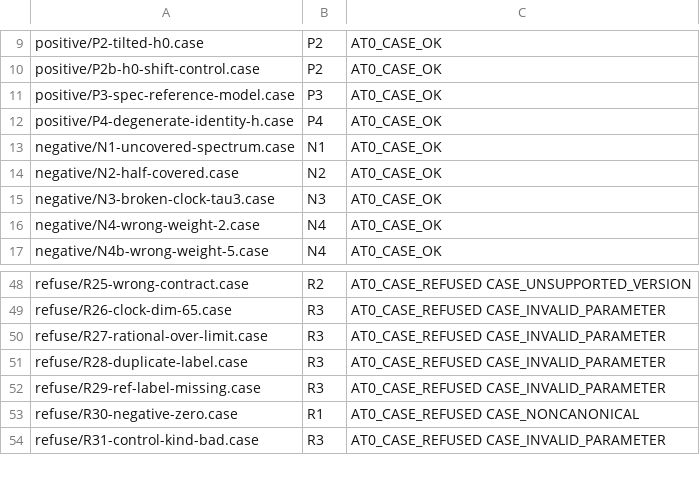
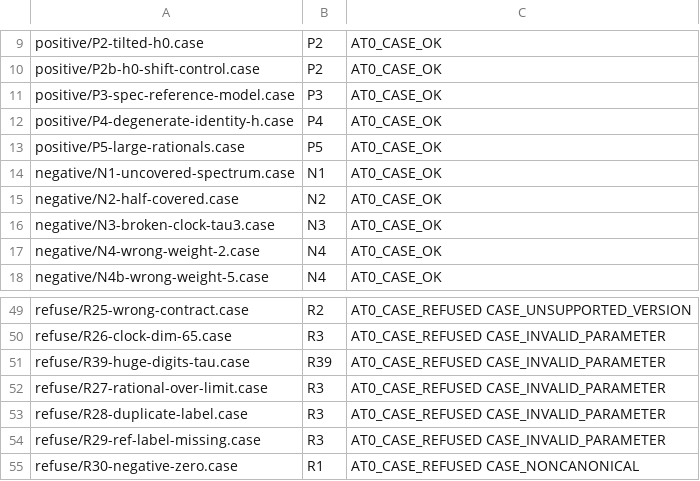
Before and after one commit to aien-dev/omega, a TSV file: research/atemporal/at0/evaluator/cases/MANIFEST.tsv, drawn as a sheet; only a part is shown, gaps mark what is left out; the shorter side is filled out with more unchanged rows; the diff names each change by its address in the sheet, - before the commit and + after, or states it on an @@ line.

```diff
--- a/research/atemporal/at0/evaluator/cases/MANIFEST.tsv
+++ b/research/atemporal/at0/evaluator/cases/MANIFEST.tsv
+row 13: positive/P5-large-rationals.case | P5 | AT0_CASE_OK
+row 51: refuse/R39-huge-digits-tau.case | R39 | AT0_CASE_REFUSED CASE_INVALID_PARAMETER
```
Also changed, not shown: 12 other files.
